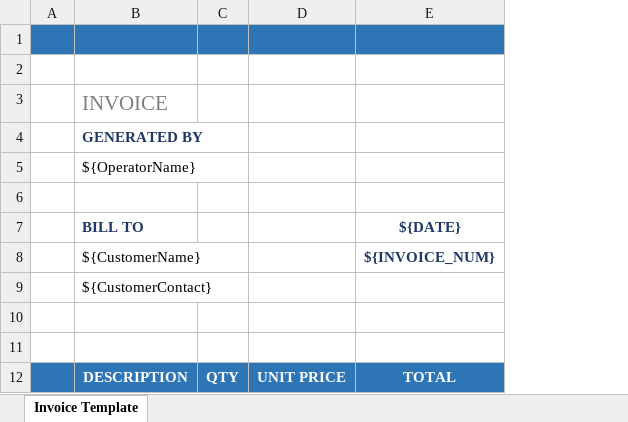
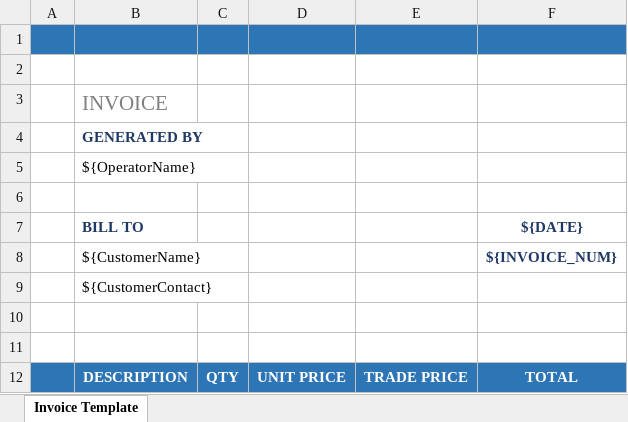
Before and after one commit to java-developer188/pos_backend, an Excel workbook: Template.xlsx, sheet Invoice Template, drawn as a sheet; values as stored, in another font and other column widths than the file's, no borders; charts and pictures not drawn; the diff names each change by its address in the sheet, - before the commit and + after, or states it on an @@ line.

Commit message:
code to save discounts and manipulation in invoice

```diff
--- a/Template.xlsx (sheet Invoice Template)
+++ b/Template.xlsx (sheet Invoice Template)
+column E, row 12: TRADE PRICE
```
Also changed, not shown: charts or pictures, 9 other files.
